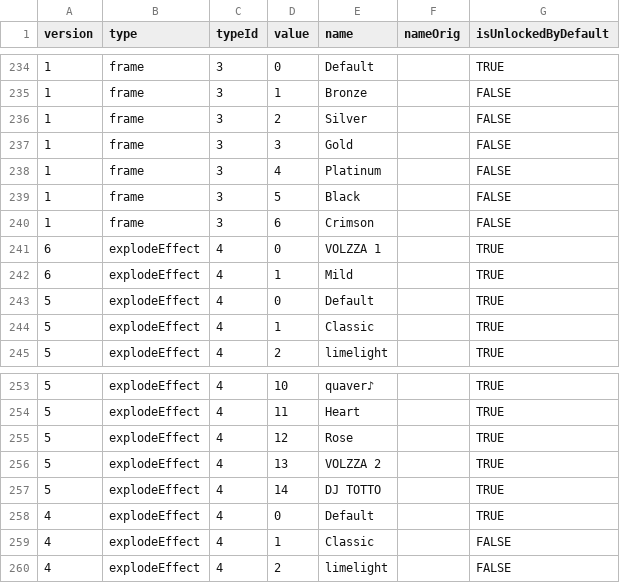
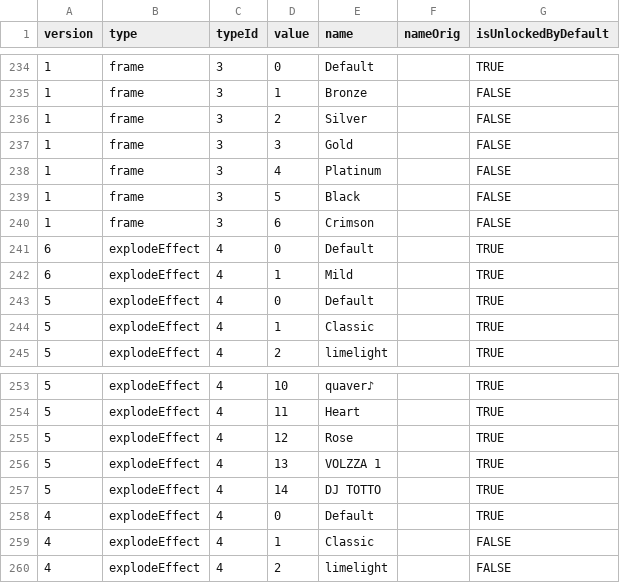
Before and after one commit to RoxCian/TheAsphyxiaOfEternity, a CSV file: server/data/contents/rb_items.csv, drawn as a sheet; only a part is shown, gaps mark what is left out; the diff names each change by its address in the sheet, - before the commit and + after, or states it on an @@ line.

Commit message:
Fix issues of completion parameters of RB groovin' dojo. Fix issue of data erased in field rename function during batch execution stage. Minor fix of webui.

```diff
--- a/server/data/contents/rb_items.csv
+++ b/server/data/contents/rb_items.csv
-E241 (name): VOLZZA 1
+E241 (name): Default
-E256 (name): VOLZZA 2
+E256 (name): VOLZZA 1
```
Also changed, not shown: 16 other files.
